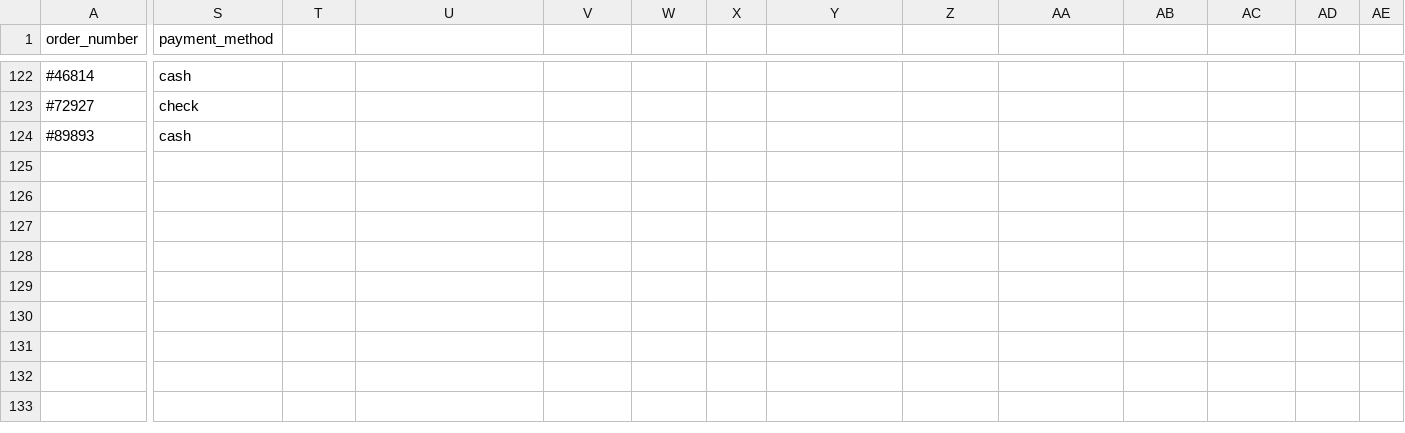
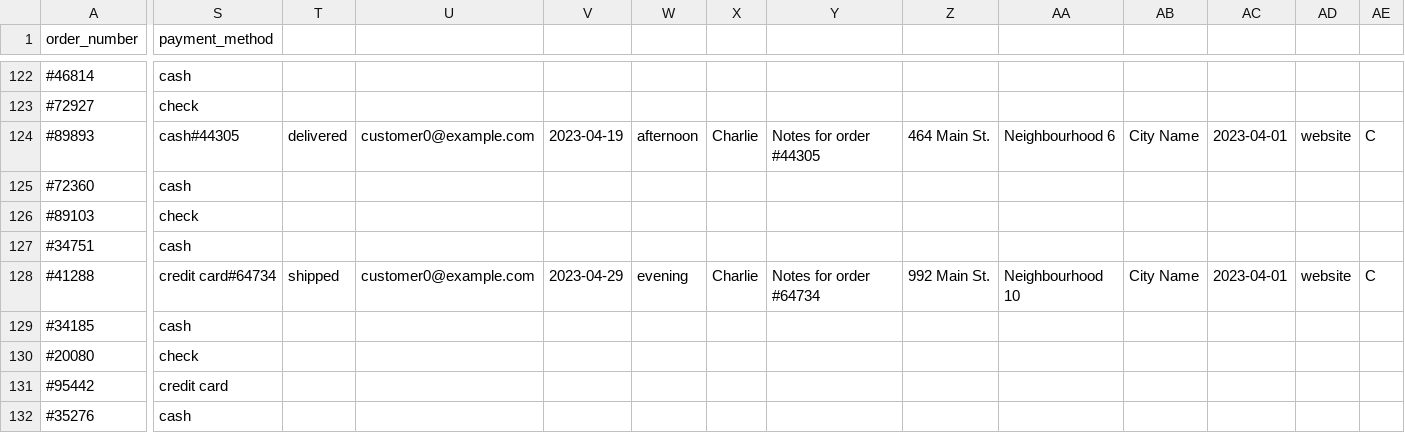
Before and after one commit to ingmpesca/pipeline-test, a CSV file: data/data.csv, drawn as a sheet; only a part is shown, gaps mark what is left out; rows hold the shown columns only; the diff covers the shown part only; the diff names each change by its address in the sheet, - before the commit and + after, or states it on an @@ line.

```diff
--- a/data/data.csv
+++ b/data/data.csv
-S124 (payment_method): cash
+S124 (payment_method): cash#44305
-T124: (empty)
+T124: delivered
-U124: (empty)
+U124: customer0@example.com
-V124: (empty)
+V124: 2023-04-19
-W124: (empty)
+W124: afternoon
-X124: (empty)
+X124: Charlie
-Y124: (empty)
+Y124: Notes for order #44305
-Z124: (empty)
+Z124: 464 Main St.
-AA124: (empty)
+AA124: Neighbourhood 6
-AB124: (empty)
+AB124: City Name
-AC124: (empty)
+AC124: 2023-04-01
-AD124: (empty)
+AD124: website
-AE124: (empty)
+AE124: C
+row 125: #72360 | cash
+row 126: #89103 | check
+row 127: #34751 | cash
+row 128: #41288 | credit card#64734 | shipped | customer0@example.com | 2023-04-29 | evening | Charlie | Notes for order #64734 | 992 Main St. | Neighbourhood 10 | City Name | 2023-04-01 | website | C
+row 129: #34185 | cash
+row 130: #20080 | check
+row 131: #95442 | credit card
+row 132: #35276 | cash
```
Also changed, not shown: 6 edited cells elsewhere in this file.
